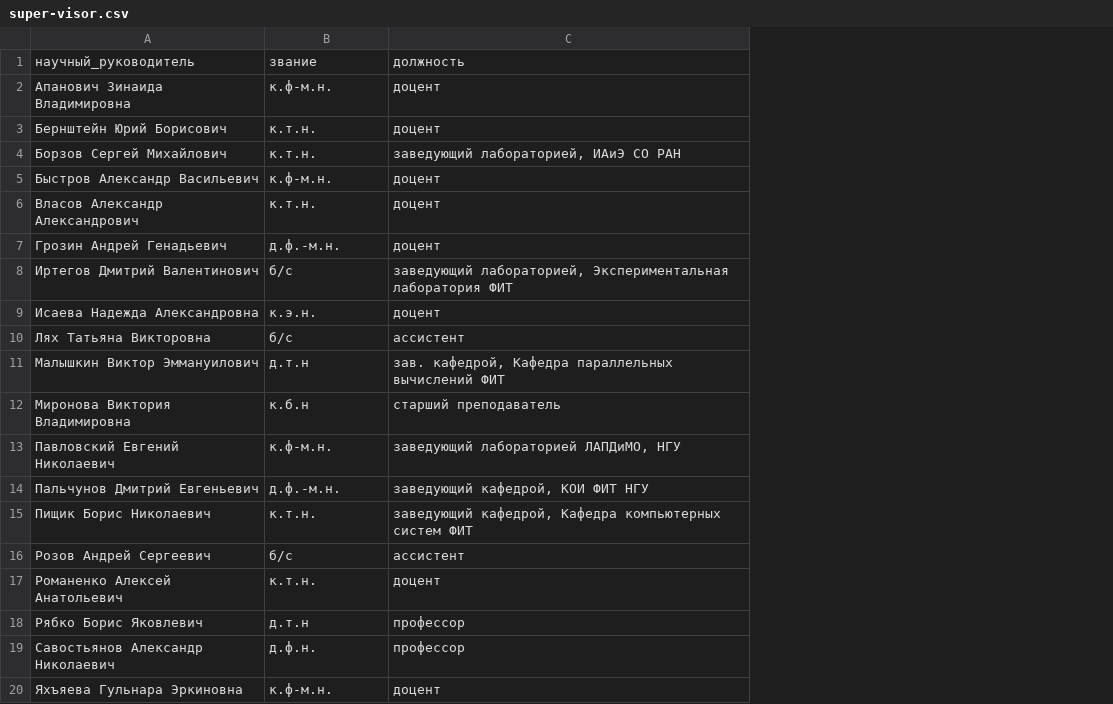
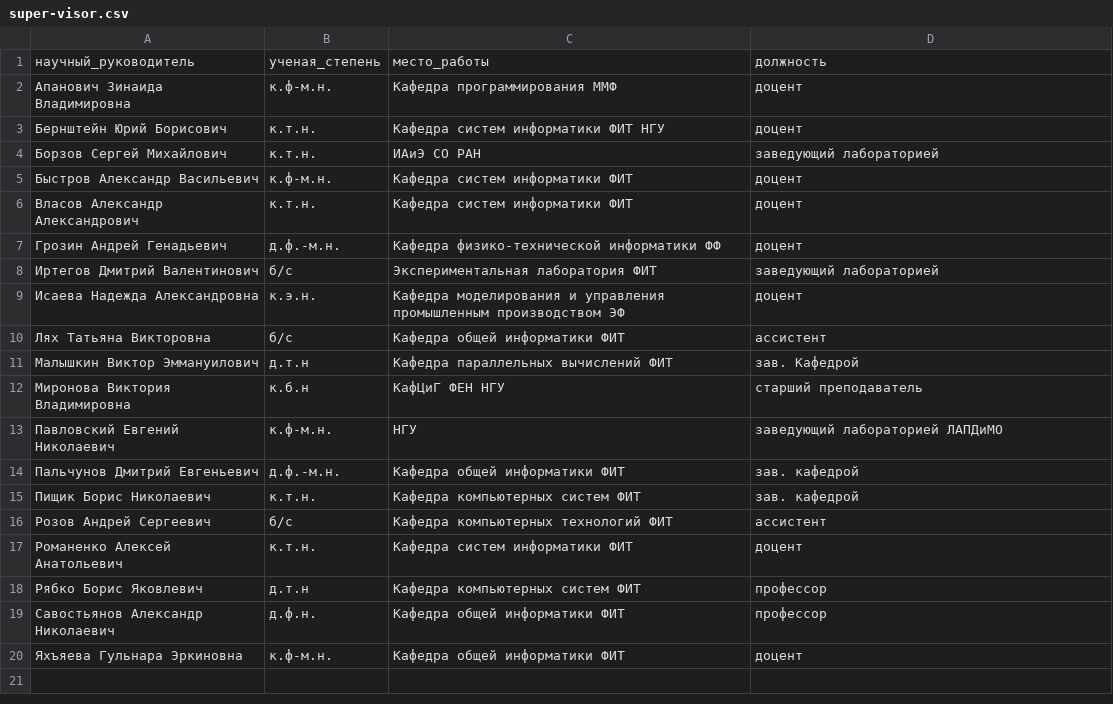
Before and after one commit to fink-artem/autodoc, a CSV file: ontology-manager/src/main/resources/super-visor.csv, drawn as a sheet; addresses are those after the commit; the diff names each change by its address in the sheet, - before the commit and + after, or states it on an @@ line.

Commit message:
Добавил параметр место работы

```diff
--- a/ontology-manager/src/main/resources/super-visor.csv
+++ b/ontology-manager/src/main/resources/super-visor.csv
+column C, rows 1-20: место_работы | Кафедра программирования ММФ | Кафедра систем информатики ФИТ НГУ | ИАиЭ СО РАН | Кафедра систем информатики ФИТ | Кафедра систем информатики ФИТ | Кафедра физико-технической информатики ФФ | Экспериментальная лаборатория ФИТ | Кафедра моделирования и управления промышленным производством ЭФ | Кафедра общей информатики ФИТ | Кафедра параллельных вычислений ФИТ | КафЦиГ ФЕН НГУ | НГУ | Кафедра общей информатики ФИТ | Кафедра компьютерных систем ФИТ | Кафедра компьютерных технологий ФИТ | Кафедра систем информатики ФИТ | Кафедра компьютерных систем ФИТ | Кафедра общей информатики ФИТ | Кафедра общей информатики ФИТ
-B1: звание
+B1: ученая_степень
-D4: заведующий лабораторией, ИАиЭ СО РАН
+D4: заведующий лабораторией
-D8: заведующий лабораторией, Экспериментальная лаборатория ФИТ
+D8: заведующий лабораторией
-D11: зав. кафедрой, Кафедра параллельных вычислений ФИТ
+D11: зав. Кафедрой
-D13: заведующий лабораторией ЛАПДиМО, НГУ
+D13: заведующий лабораторией ЛАПДиМО
-D14: заведующий кафедрой, КОИ ФИТ НГУ
+D14: зав. кафедрой
-D15: заведующий кафедрой, Кафедра компьютерных систем ФИТ
+D15: зав. кафедрой
```
Also changed, not shown: ontology-manager/src/main/resources/students.csv, 1 other file.
